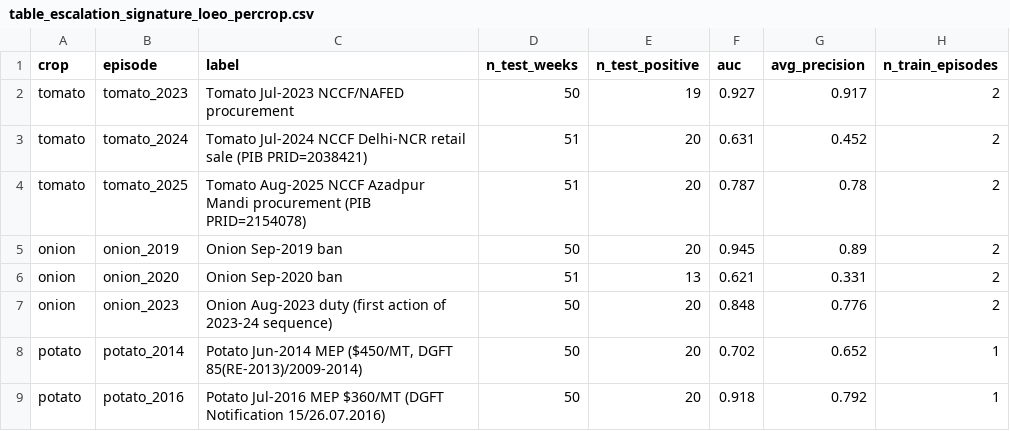
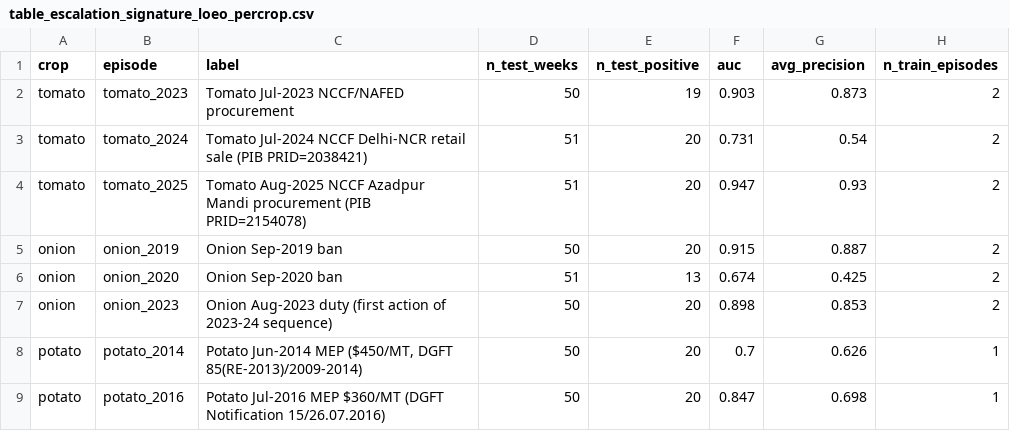
Before and after one commit to masroor01/TOP-Digital-Twin, a CSV file: Model_Output/table_escalation_signature_loeo_percrop.csv, drawn as a sheet.

```diff
--- a/Model_Output/table_escalation_signature_loeo_percrop.csv
+++ b/Model_Output/table_escalation_signature_loeo_percrop.csv
@@ -1,9 +1,9 @@
 crop,episode,label,n_test_weeks,n_test_positive,auc,avg_precision,n_train_episodes
-tomato,tomato_2023,Tomato Jul-2023 NCCF/NAFED procurement,50,19,0.927,0.917,2
-tomato,tomato_2024,Tomato Jul-2024 NCCF Delhi-NCR retail sale (PIB PRID=2038421),51,20,0.631,0.452,2
-tomato,tomato_2025,Tomato Aug-2025 NCCF Azadpur Mandi procurement (PIB PRID=2154078),51,20,0.787,0.78,2
-onion,onion_2019,Onion Sep-2019 ban,50,20,0.945,0.89,2
-onion,onion_2020,Onion Sep-2020 ban,51,13,0.621,0.331,2
-onion,onion_2023,Onion Aug-2023 duty (first action of 2023-24 sequence),50,20,0.848,0.776,2
-potato,potato_2014,"Potato Jun-2014 MEP ($450/MT, DGFT 85(RE-2013)/2009-2014)",50,20,0.702,0.652,1
-potato,potato_2016,Potato Jul-2016 MEP $360/MT (DGFT Notification 15/26.07.2016),50,20,0.918,0.792,1
+tomato,tomato_2023,Tomato Jul-2023 NCCF/NAFED procurement,50,19,0.903,0.873,2
+tomato,tomato_2024,Tomato Jul-2024 NCCF Delhi-NCR retail sale (PIB PRID=2038421),51,20,0.731,0.54,2
+tomato,tomato_2025,Tomato Aug-2025 NCCF Azadpur Mandi procurement (PIB PRID=2154078),51,20,0.947,0.93,2
+onion,onion_2019,Onion Sep-2019 ban,50,20,0.915,0.887,2
+onion,onion_2020,Onion Sep-2020 ban,51,13,0.674,0.425,2
+onion,onion_2023,Onion Aug-2023 duty (first action of 2023-24 sequence),50,20,0.898,0.853,2
+potato,potato_2014,"Potato Jun-2014 MEP ($450/MT, DGFT 85(RE-2013)/2009-2014)",50,20,0.7,0.626,1
+potato,potato_2016,Potato Jul-2016 MEP $360/MT (DGFT Notification 15/26.07.2016),50,20,0.847,0.698,1
```
Also changed, not shown: Model_Output/table_benchmarks.csv, Model_Output/table_comparison.csv, 12 other files.
